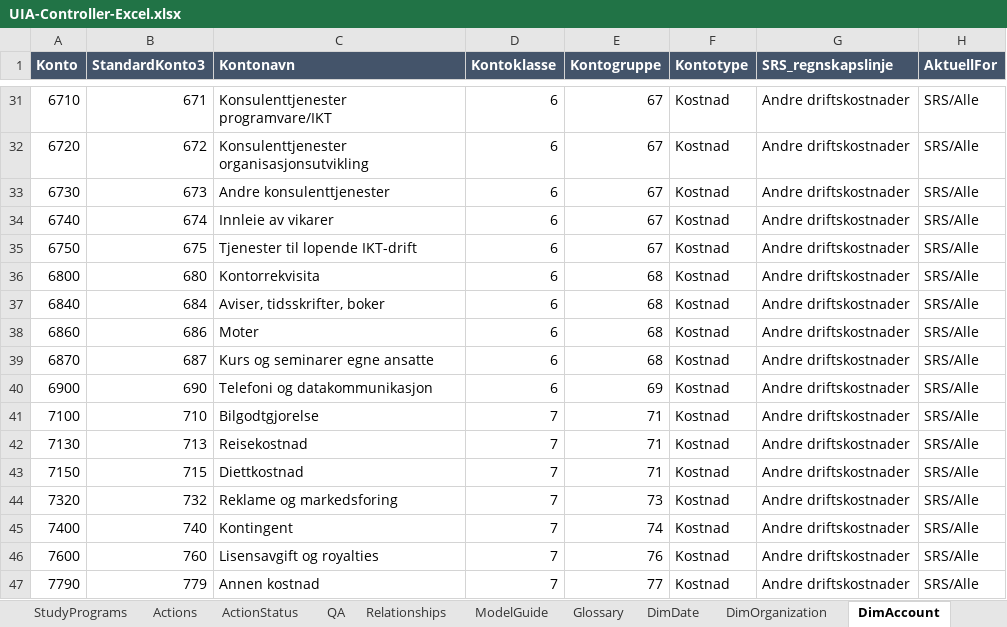
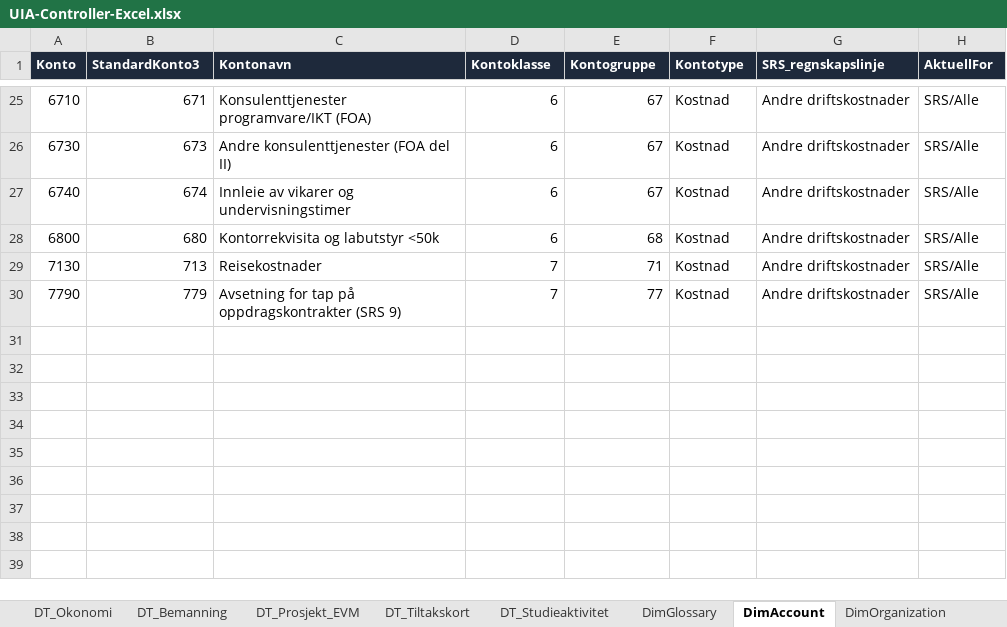
Before and after one commit to Frank-Ellingsen/pbi_statlig_regnskapsstandarder, an Excel workbook: excel/UIA-Controller-Excel.xlsx, sheet DimAccount, drawn as a sheet; only a part is shown, gaps mark what is left out; values as stored, in another font and other column widths than the file's, no borders; table styles not drawn; removed rows and columns are numbered as before the commit, all else as after; the diff covers the shown part only; the diff names each change by its address in the sheet, - before the commit and + after, or states it on an @@ line.

```diff
--- a/excel/UIA-Controller-Excel.xlsx (sheet DimAccount)
+++ b/excel/UIA-Controller-Excel.xlsx (sheet DimAccount)
-sheet tab: Glossary
+sheet tab: DT_Okonomi
-sheet tab: DimDate
+sheet tab: DT_Bemanning
+sheet tab: DT_Prosjekt_EVM
+sheet tab: DT_Tiltakskort
+sheet tab: DT_Studieaktivitet
@@ sheet tab order changed: DT_Okonomi | DT_Bemanning | DT_Prosjekt_EVM | DT_Tiltakskort | DT_Studieaktivitet | DimGlossary | DimAccount | DimOrganization @@
-A1:H1 fill: #44546A
+A1:H1 fill: #1E293B, text size: smaller
-C25 (Kontonavn): Konsulenttjenester programvare/IKT
+C25 (Kontonavn): Konsulenttjenester programvare/IKT (FOA)
-row 32: 6720 | 672 | Konsulenttjenester organisasjonsutvikling | 6 | 67 | Kostnad | Andre driftskostnader | SRS/Alle
-C26 (Kontonavn): Andre konsulenttjenester
+C26 (Kontonavn): Andre konsulenttjenester (FOA del II)
-C27 (Kontonavn): Innleie av vikarer
+C27 (Kontonavn): Innleie av vikarer og undervisningstimer
-row 35: 6750 | 675 | Tjenester til lopende IKT-drift | 6 | 67 | Kostnad | Andre driftskostnader | SRS/Alle
-C28 (Kontonavn): Kontorrekvisita
+C28 (Kontonavn): Kontorrekvisita og labutstyr <50k
-row 37: 6840 | 684 | Aviser, tidsskrifter, boker | 6 | 68 | Kostnad | Andre driftskostnader | SRS/Alle
-row 38: 6860 | 686 | Moter | 6 | 68 | Kostnad | Andre driftskostnader | SRS/Alle
-row 39: 6870 | 687 | Kurs og seminarer egne ansatte | 6 | 68 | Kostnad | Andre driftskostnader | SRS/Alle
-row 40: 6900 | 690 | Telefoni og datakommunikasjon | 6 | 69 | Kostnad | Andre driftskostnader | SRS/Alle
-row 41: 7100 | 710 | Bilgodtgjorelse | 7 | 71 | Kostnad | Andre driftskostnader | SRS/Alle
-C29 (Kontonavn): Reisekostnad
+C29 (Kontonavn): Reisekostnader
-row 43: 7150 | 715 | Diettkostnad | 7 | 71 | Kostnad | Andre driftskostnader | SRS/Alle
-row 44: 7320 | 732 | Reklame og markedsforing | 7 | 73 | Kostnad | Andre driftskostnader | SRS/Alle
-row 45: 7400 | 740 | Kontingent | 7 | 74 | Kostnad | Andre driftskostnader | SRS/Alle
-row 46: 7600 | 760 | Lisensavgift og royalties | 7 | 76 | Kostnad | Andre driftskostnader | SRS/Alle
-C30 (Kontonavn): Annen kostnad
+C30 (Kontonavn): Avsetning for tap på oppdragskontrakter (SRS 9)
```
Also changed, not shown: 6 added rows, 12 removed rows and 19 edited cells elsewhere in this sheet, sheet FactBudget, sheet DT_Bemanning, sheet DT_Okonomi, sheet 09_Begrepskatalog, sheet DimGlossary, sheet 03_Executive, 14 more sheets, other sheet tabs, hidden cells, charts or pictures, excel/uia_controller_excel_pack.xlsx, 29 other files.
